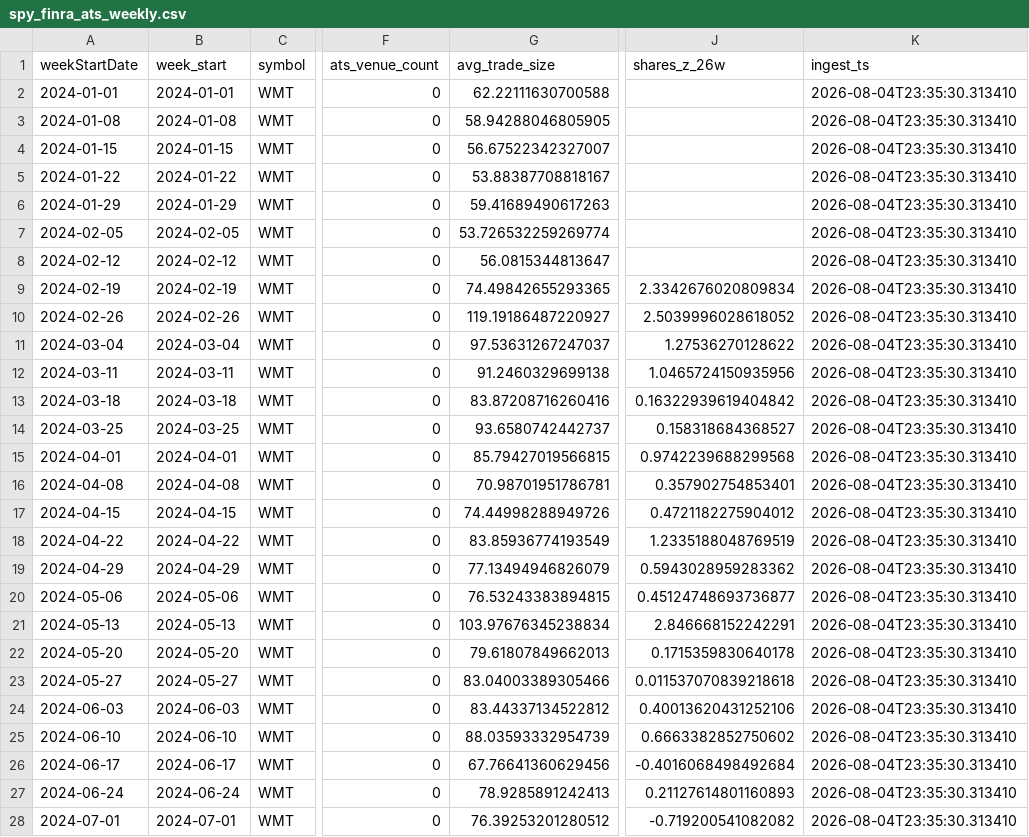
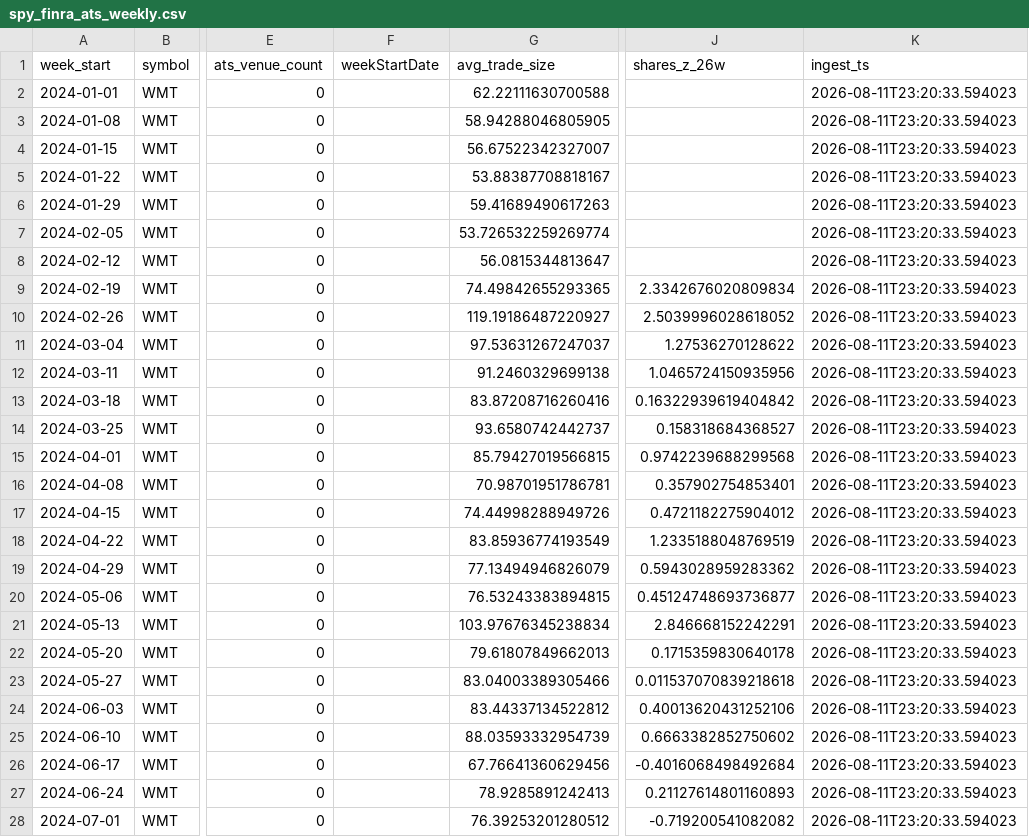
Before and after one commit to kvandre12-commits/SharpEdge-System, a CSV file: outputs/spy_finra_ats_weekly.csv, drawn as a sheet; only a part is shown, gaps mark what is left out; removed rows and columns are numbered as before the commit, all else as after; the diff covers the shown part only; the diff names each change by its address in the sheet, - before the commit and + after, or states it on an @@ line.

```diff
--- a/outputs/spy_finra_ats_weekly.csv
+++ b/outputs/spy_finra_ats_weekly.csv
-column A (weekStartDate), rows 2-28: 2024-01-01 | 2024-01-08 | 2024-01-15 | 2024-01-22 | 2024-01-29 | 2024-02-05 | 2024-02-12 | 2024-02-19 | 2024-02-26 | 2024-03-04 | 2024-03-11 | 2024-03-18 | 2024-03-25 | 2024-04-01 | 2024-04-08 | 2024-04-15 | 2024-04-22 | 2024-04-29 | 2024-05-06 | 2024-05-13 | 2024-05-20 | 2024-05-27 | 2024-06-03 | 2024-06-10 | 2024-06-17 | 2024-06-24 | 2024-07-01
+column F (weekStartDate), empty
-K2:K28 (ingest_ts): 2026-08-04T23:35:30.313410
+K2:K28 (ingest_ts): 2026-08-11T23:20:33.594023
```
Also changed, not shown: 1 added row and 106 edited cells elsewhere in this file, outputs/latest_signal_strength.csv, outputs/spy_regime_daily.csv, 13 other files.
